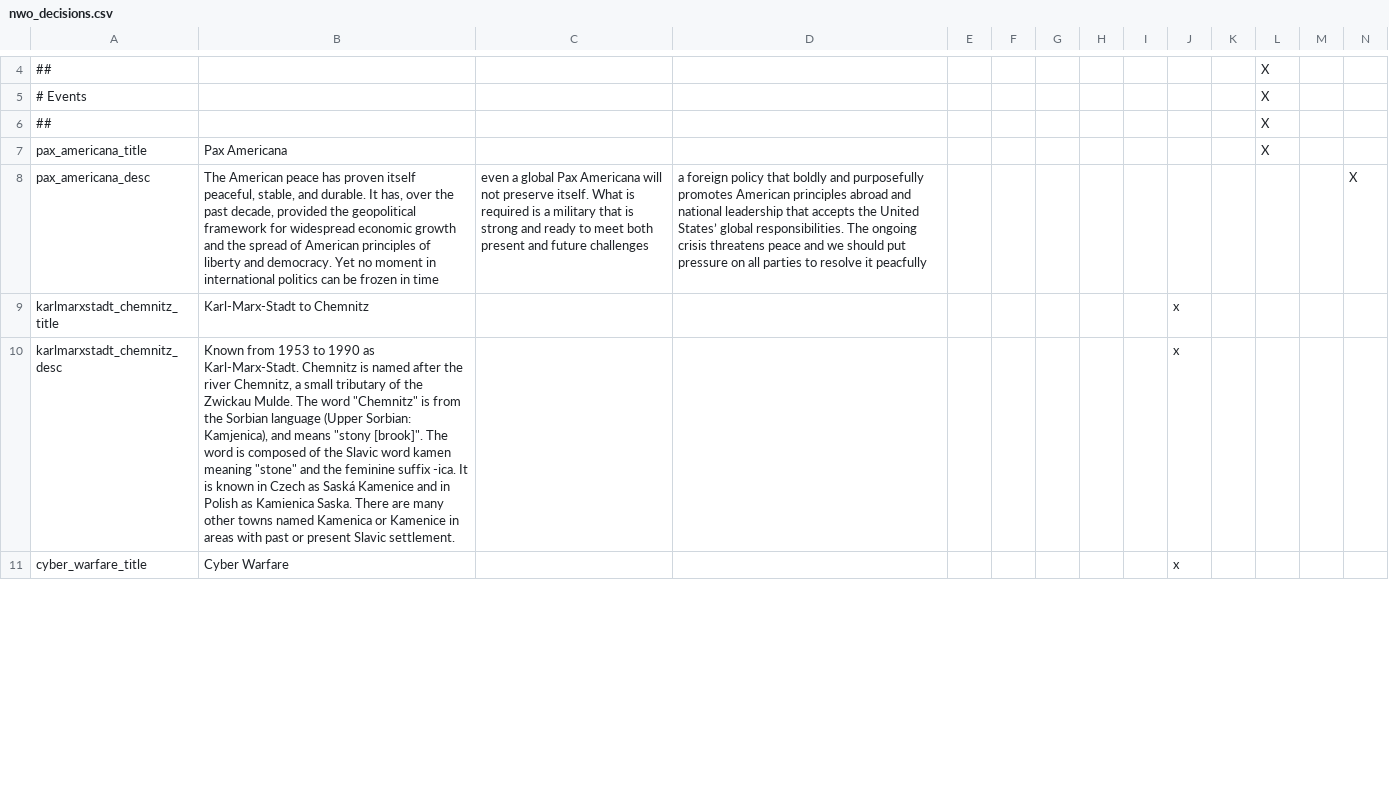
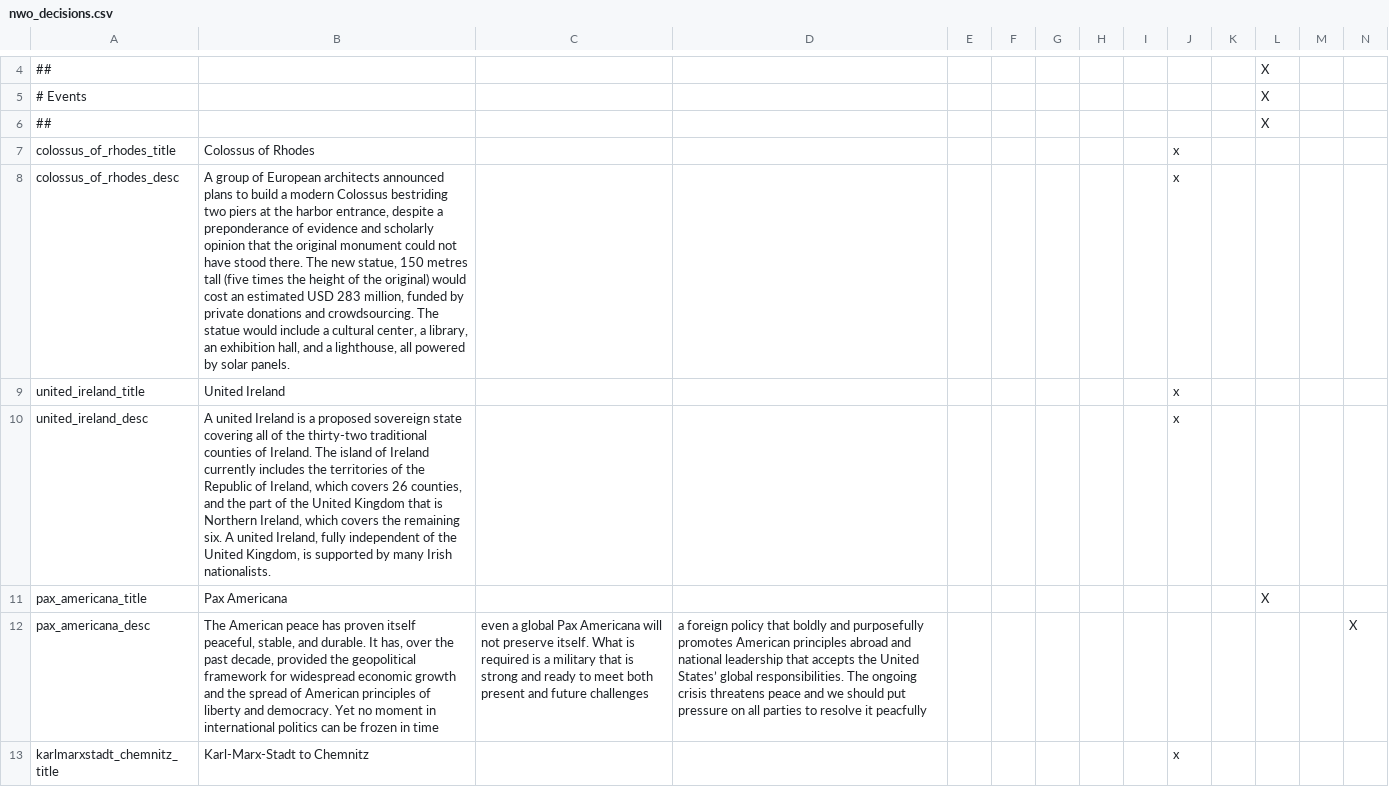
Before and after one commit to settintotrieste/Victoria-2-NWO-Cold-War-Enhancement-Mod, a CSV file: NWO/localisation/nwo_decisions.csv, drawn as a sheet; only a part is shown, gaps mark what is left out; the shorter side is filled out with more unchanged rows; rows hold the shown columns only; the diff names each change by its address in the sheet, - before the commit and + after, or states it on an @@ line.

```diff
--- a/NWO/localisation/nwo_decisions.csv
+++ b/NWO/localisation/nwo_decisions.csv
+row 7: colossus_of_rhodes_title | Colossus of Rhodes |  |  |  |  |  |  |  | x
+row 8: colossus_of_rhodes_desc | A group of European architects announced plans to build a modern Colossus bestriding two piers at the harbor entrance, despite a preponderance of evidence and scholarly opinion that the original monument could not have stood there. The new statue, 150 metres tall (five times the height of the original) would cost an estimated USD 283 million, funded by private donations and crowdsourcing. The statue would include a cultural center, a library, an exhibition hall, and a lighthouse, all powered by solar panels. |  |  |  |  |  |  |  | x
+row 9: united_ireland_title | United Ireland |  |  |  |  |  |  |  | x
+row 10: united_ireland_desc | A united Ireland is a proposed sovereign state covering all of the thirty-two traditional counties of Ireland. The island of Ireland currently includes the territories of the Republic of Ireland, which covers 26 counties, and the part of the United Kingdom that is Northern Ireland, which covers the remaining six. A united Ireland, fully independent of the United Kingdom, is supported by many Irish nationalists. |  |  |  |  |  |  |  | x
```
Also changed, not shown: 37 other files.
